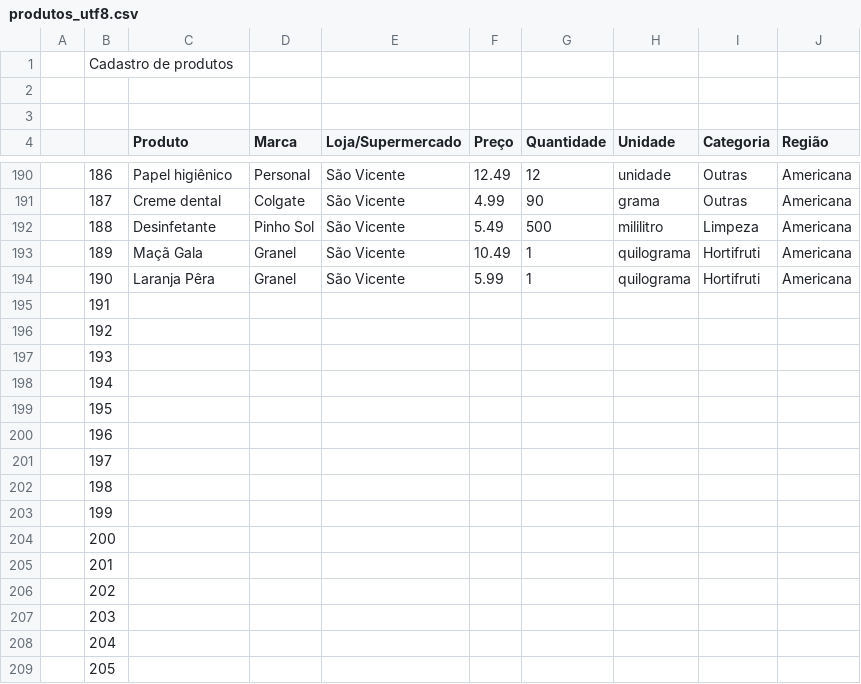
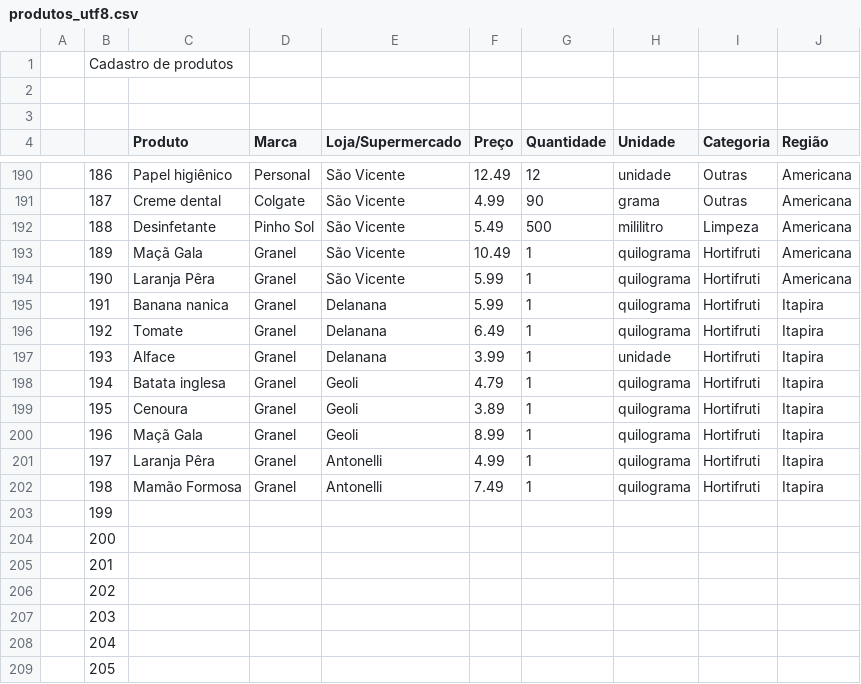
Before and after one commit to DiegoGervazoni/ComparouTaBarato-Projeto-Integrador-3, a CSV file: backend/produtos_utf8.csv, drawn as a sheet; only a part is shown, gaps mark what is left out.

Commit message:
Add Itapira produce items

```diff
--- a/backend/produtos_utf8.csv
+++ b/backend/produtos_utf8.csv
@@ -194,10 +194,10 @@
 ,190,Laranja Pêra,Granel,São Vicente,5.99,1,quilograma,Hortifruti,Americana
-,191,,,,,,,,
-,192,,,,,,,,
-,193,,,,,,,,
-,194,,,,,,,,
-,195,,,,,,,,
-,196,,,,,,,,
-,197,,,,,,,,
-,198,,,,,,,,
+,191,Banana nanica,Granel,Delanana,5.99,1,quilograma,Hortifruti,Itapira
+,192,Tomate,Granel,Delanana,6.49,1,quilograma,Hortifruti,Itapira
+,193,Alface,Granel,Delanana,3.99,1,unidade,Hortifruti,Itapira
+,194,Batata inglesa,Granel,Geoli,4.79,1,quilograma,Hortifruti,Itapira
+,195,Cenoura,Granel,Geoli,3.89,1,quilograma,Hortifruti,Itapira
+,196,Maçã Gala,Granel,Geoli,8.99,1,quilograma,Hortifruti,Itapira
+,197,Laranja Pêra,Granel,Antonelli,4.99,1,quilograma,Hortifruti,Itapira
+,198,Mamão Formosa,Granel,Antonelli,7.49,1,quilograma,Hortifruti,Itapira
 ,199,,,,,,,,
```
